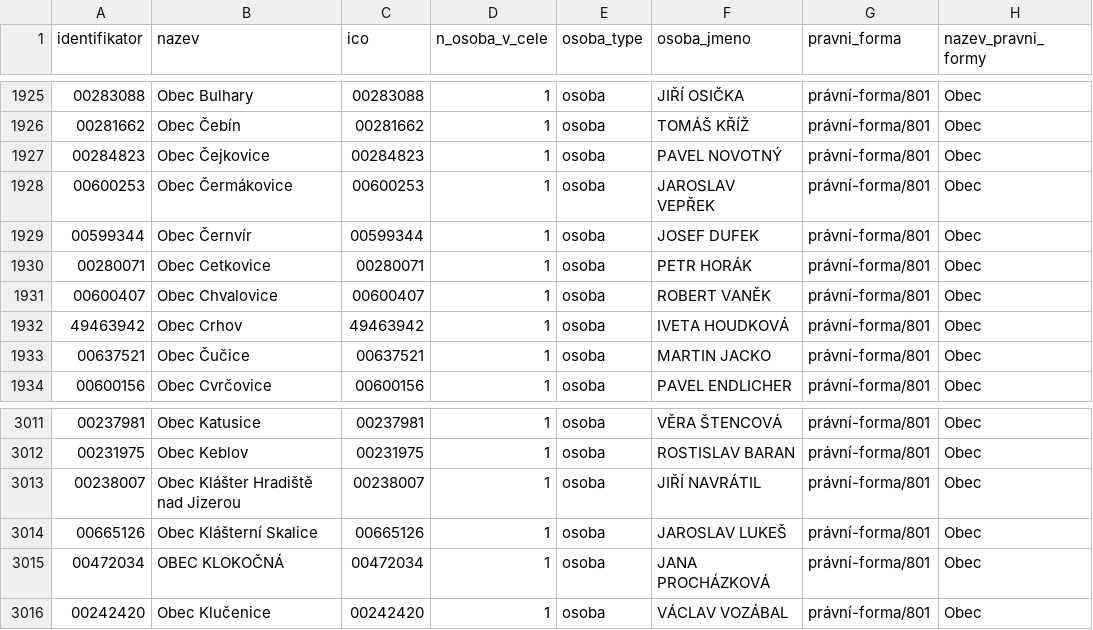
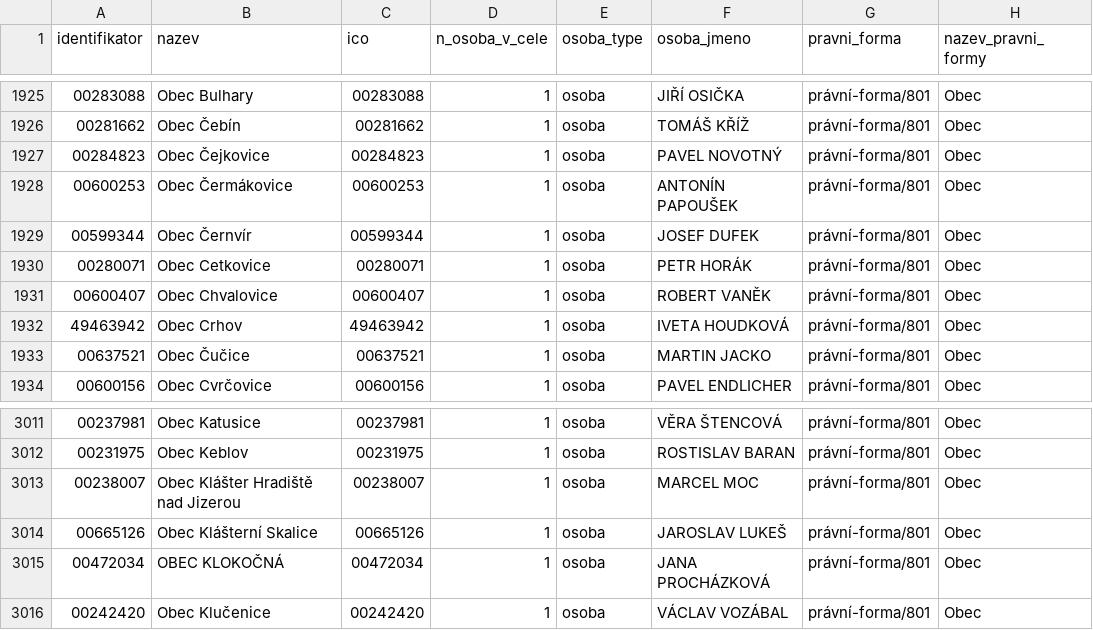
Before and after one commit to skvrnami/mayors2, a CSV file: output/soucasni_starostove_hejtmani.csv, drawn as a sheet; only a part is shown, gaps mark what is left out.

```diff
--- a/output/soucasni_starostove_hejtmani.csv
+++ b/output/soucasni_starostove_hejtmani.csv
@@ -1927,3 +1927,3 @@
 "00284823","Obec Čejkovice","00284823",1,"osoba","PAVEL NOVOTNÝ","právní-forma/801","Obec"
-"00600253","Obec Čermákovice","00600253",1,"osoba","JAROSLAV VEPŘEK","právní-forma/801","Obec"
+"00600253","Obec Čermákovice","00600253",1,"osoba","ANTONÍN PAPOUŠEK","právní-forma/801","Obec"
 "00599344","Obec Černvír","00599344",1,"osoba","JOSEF DUFEK","právní-forma/801","Obec"
@@ -3012,3 +3012,3 @@
 "00231975","Obec Keblov","00231975",1,"osoba","ROSTISLAV BARAN","právní-forma/801","Obec"
-"00238007","Obec Klášter Hradiště nad Jizerou","00238007",1,"osoba","JIŘÍ NAVRÁTIL","právní-forma/801","Obec"
+"00238007","Obec Klášter Hradiště nad Jizerou","00238007",1,"osoba","MARCEL MOC","právní-forma/801","Obec"
 "00665126","Obec Klášterní Skalice","00665126",1,"osoba","JAROSLAV LUKEŠ","právní-forma/801","Obec"
```
Also changed, not shown: 2 other files.
